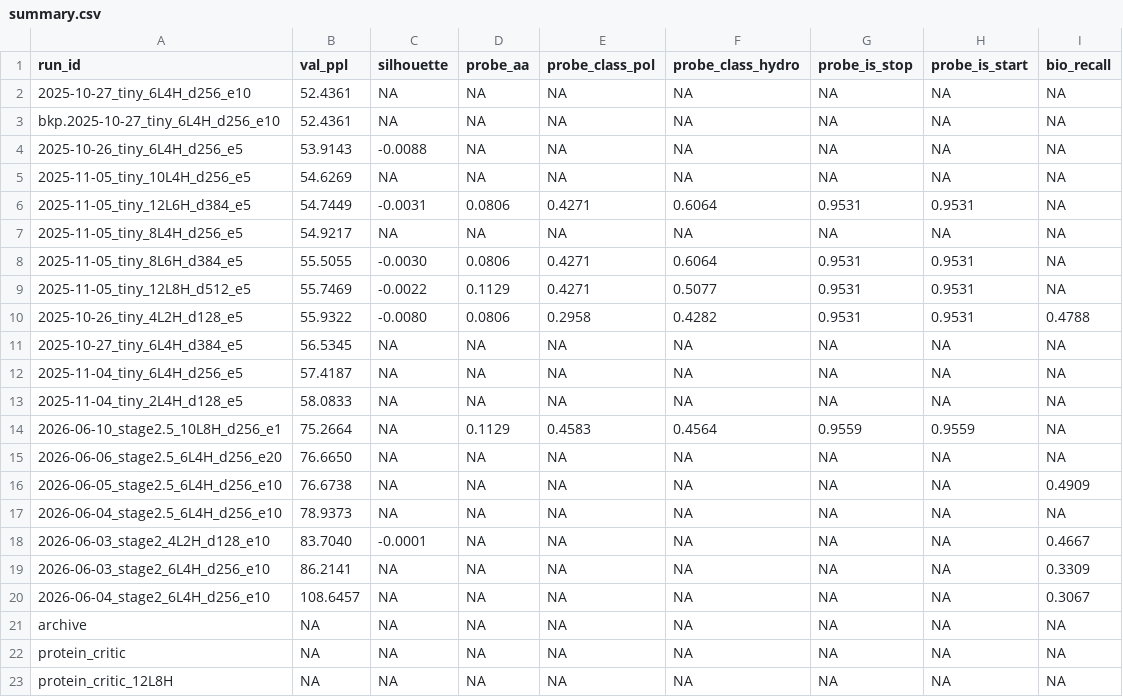
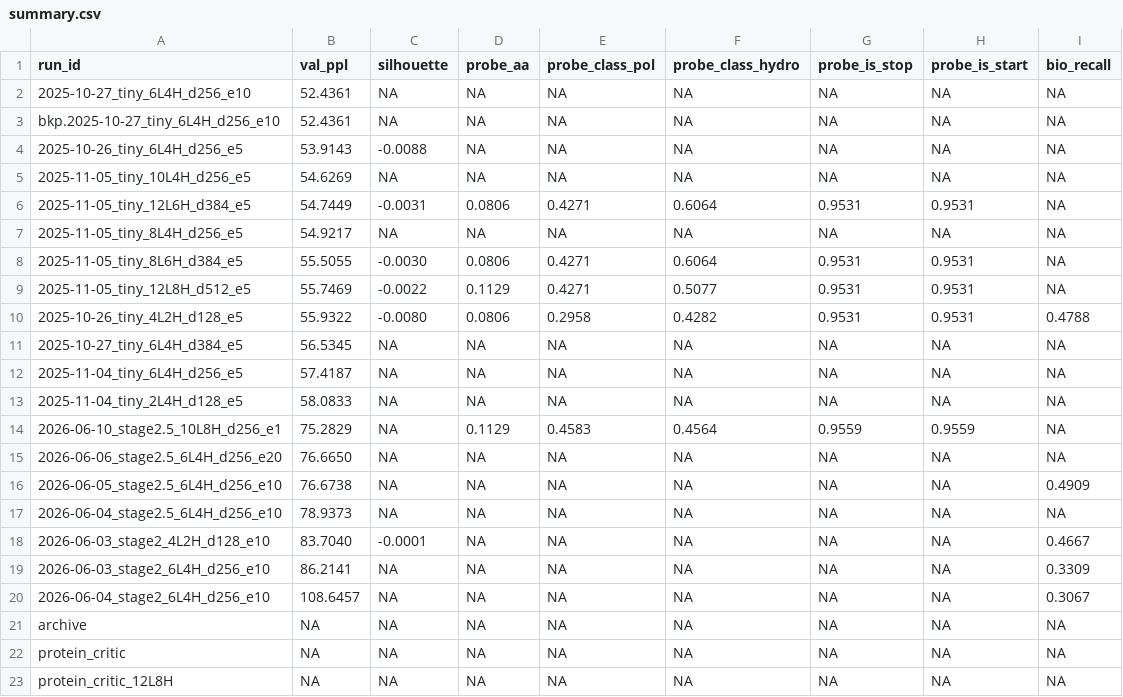
Before and after one commit to AvishaiBarnoy/genomics-lm, a CSV file: runs/_summary/summary.csv, drawn as a sheet.

Commit message:
update(compare): finalize summary values for 10L8H run

```diff
--- a/runs/_summary/summary.csv
+++ b/runs/_summary/summary.csv
@@ -13,3 +13,3 @@ bkp.2025-10-27_tiny_6L4H_d256_e10,52.4361,NA,NA,NA,NA,NA,NA,NA
 2025-11-04_tiny_2L4H_d128_e5,58.0833,NA,NA,NA,NA,NA,NA,NA
-2026-06-10_stage2.5_10L8H_d256_e1,75.2664,NA,0.1129,0.4583,0.4564,0.9559,0.9559,NA
+2026-06-10_stage2.5_10L8H_d256_e1,75.2829,NA,0.1129,0.4583,0.4564,0.9559,0.9559,NA
 2026-06-06_stage2.5_6L4H_d256_e20,76.6650,NA,NA,NA,NA,NA,NA,NA
```
